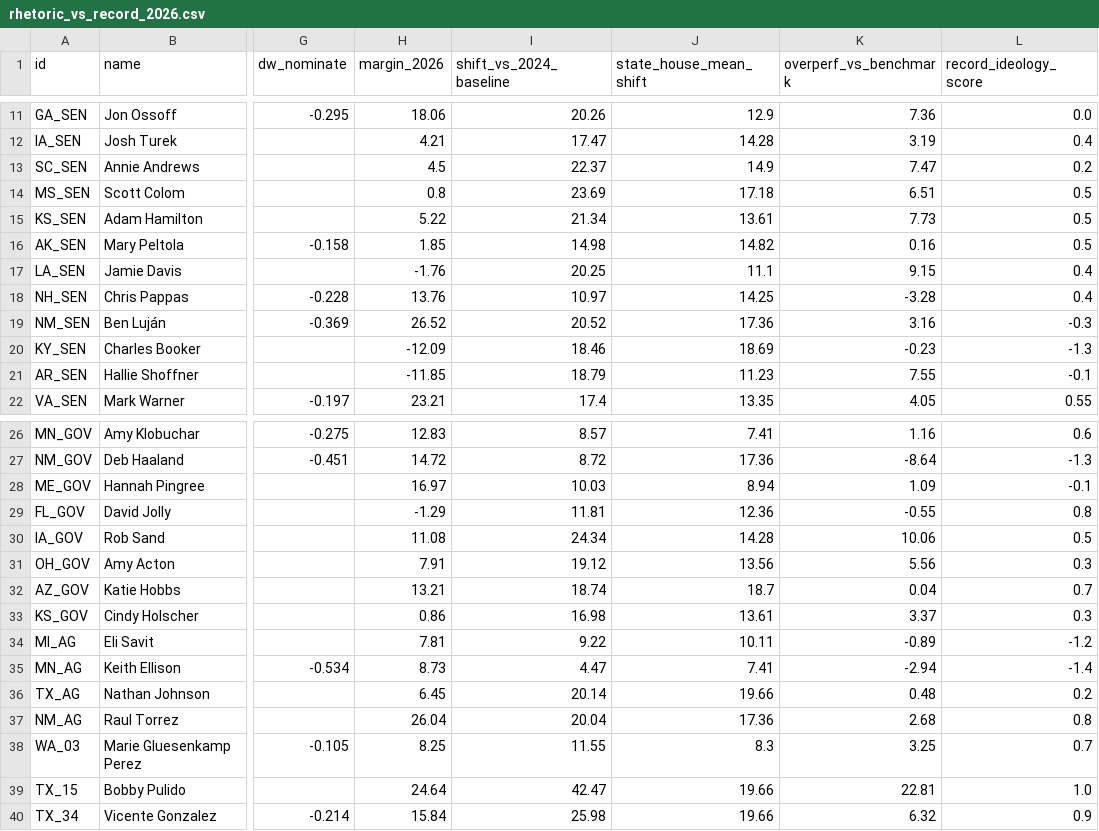
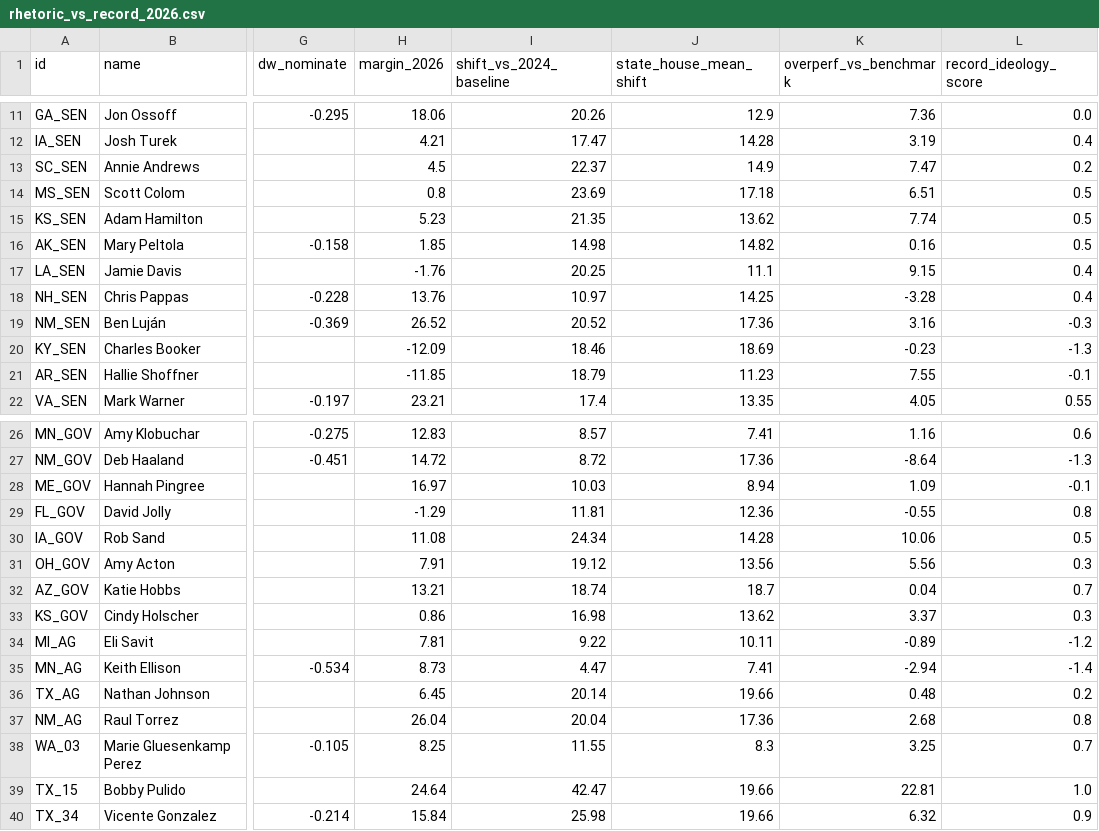
Before and after one commit to mike10010100/elections-2026, a CSV file: site_data/rhetoric_vs_record_2026.csv, drawn as a sheet; only a part is shown, gaps mark what is left out; the diff names each change by its address in the sheet, - before the commit and + after, or states it on an @@ line.

```diff
--- a/site_data/rhetoric_vs_record_2026.csv
+++ b/site_data/rhetoric_vs_record_2026.csv
-H15 (margin_2026): 5.22
+H15 (margin_2026): 5.23
-I15 (shift_vs_2024_baseline): 21.34
+I15 (shift_vs_2024_baseline): 21.35
-J15 (state_house_mean_shift): 13.61
+J15 (state_house_mean_shift): 13.62
-K15 (overperf_vs_benchmark): 7.73
+K15 (overperf_vs_benchmark): 7.74
-J33 (state_house_mean_shift): 13.61
+J33 (state_house_mean_shift): 13.62
```
Also changed, not shown: site_data/fec_moneyball_house_2026.csv, site_data/fec_moneyball_senate_2026.csv, 16 other files.
